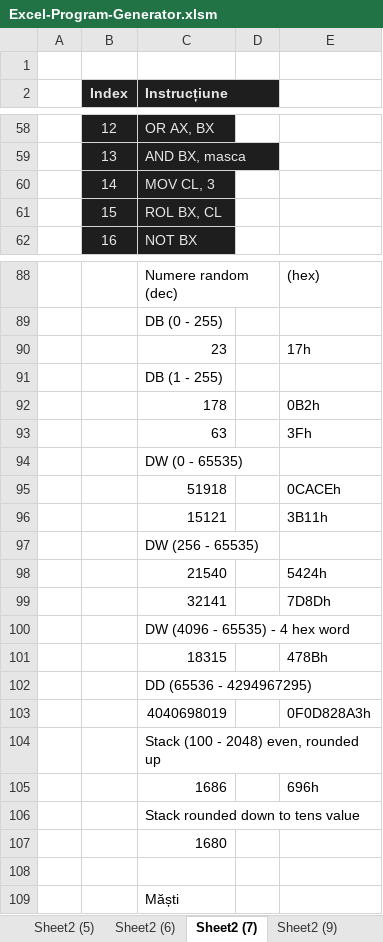
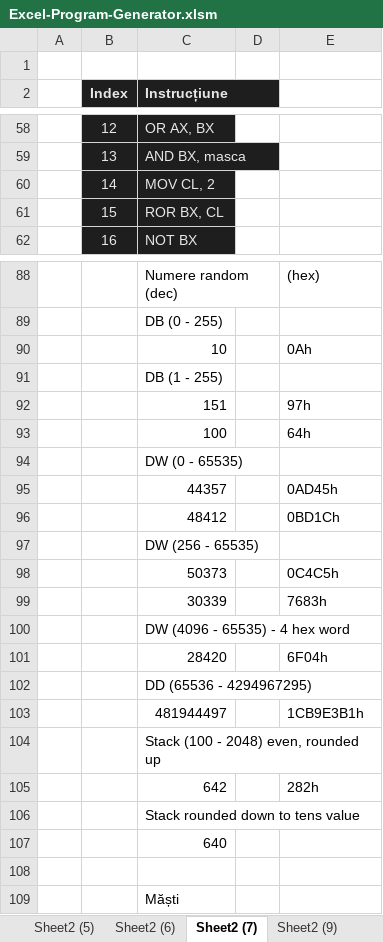
Before and after one commit to alexxmatei/Laborator-Programare-in-Limbaj-de-Asamblare, an Excel workbook: Excel-Program-Generator/Excel-Program-Generator.xlsm, sheet Sheet2 (7), drawn as a sheet; only a part is shown, gaps mark what is left out; values as stored, in another font and other column widths than the file's, no borders; removed rows and columns are numbered as before the commit, all else as after; the diff covers the shown part only; the diff names each change by its address in the sheet, - before the commit and + after, or states it on an @@ line.

```diff
--- a/Excel-Program-Generator/Excel-Program-Generator.xlsm (sheet Sheet2 (7))
+++ b/Excel-Program-Generator/Excel-Program-Generator.xlsm (sheet Sheet2 (7))
-C60 (Instrucțiune): MOV CL, 3
+C60 (Instrucțiune): MOV CL, 2
-C61 (Instrucțiune): ROL BX, CL
+C61 (Instrucțiune): ROR BX, CL
-row 90:  |  | 23 |  | 17h
+row 90:  |  | 10 |  | 0Ah
-row 92:  |  | 178 |  | 0B2h
-row 93:  |  | 63 |  | 3Fh
+row 92:  |  | 151 |  | 97h
+row 93:  |  | 100 |  | 64h
-row 95:  |  | 51918 |  | 0CACEh
-row 96:  |  | 15121 |  | 3B11h
+row 95:  |  | 44357 |  | 0AD45h
+row 96:  |  | 48412 |  | 0BD1Ch
-row 98:  |  | 21540 |  | 5424h
-row 99:  |  | 32141 |  | 7D8Dh
+row 98:  |  | 50373 |  | 0C4C5h
+row 99:  |  | 30339 |  | 7683h
-row 101:  |  | 18315 |  | 478Bh
+row 101:  |  | 28420 |  | 6F04h
-row 103:  |  | 4040698019 |  | 0F0D828A3h
+row 103:  |  | 481944497 |  | 1CB9E3B1h
-row 105:  |  | 1686 |  | 696h
+row 105:  |  | 642 |  | 282h
-C107 (Instrucțiune): 1680
+C107 (Instrucțiune): 640
```
Also changed, not shown: 2 added rows, 2 removed rows and 12 edited cells elsewhere in this sheet, sheet Test Subject Generator, sheet Sheet2 (12), sheet Sheet2 (13), sheet Code Generator, sheet Sheet2 (14), sheet Sheet2 (11), 7 more sheets, formulas that keep their value.
